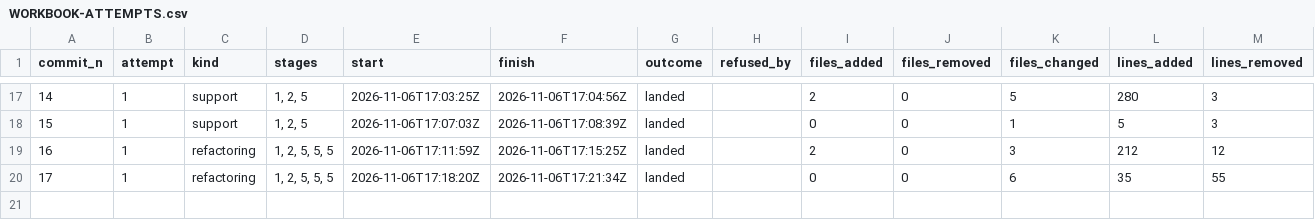
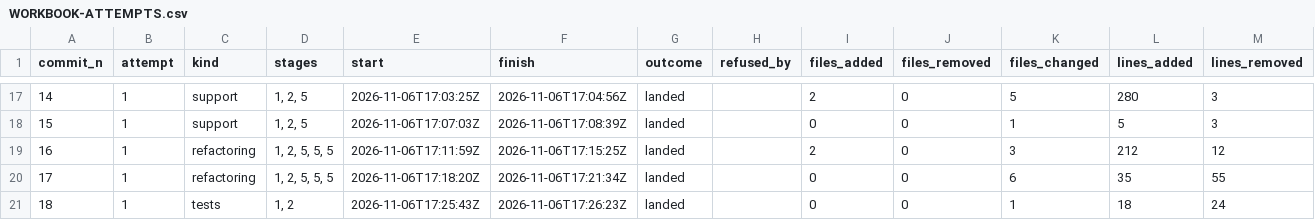
Before and after one commit to umbgtt10/ibft_unattended_overhaul_experiment, a CSV file: WORKBOOK-ATTEMPTS.csv, drawn as a sheet; only a part is shown, gaps mark what is left out; the diff names each change by its address in the sheet, - before the commit and + after, or states it on an @@ line.

```diff
--- a/WORKBOOK-ATTEMPTS.csv
+++ b/WORKBOOK-ATTEMPTS.csv
+row 21: 18 | 1 | tests | 1, 2 | 2026-11-06T17:25:43Z | 2026-11-06T17:26:23Z | landed |  | 0 | 0 | 1 | 18 | 24
```
Also changed, not shown: WORKBOOK.csv, 2 other files.
